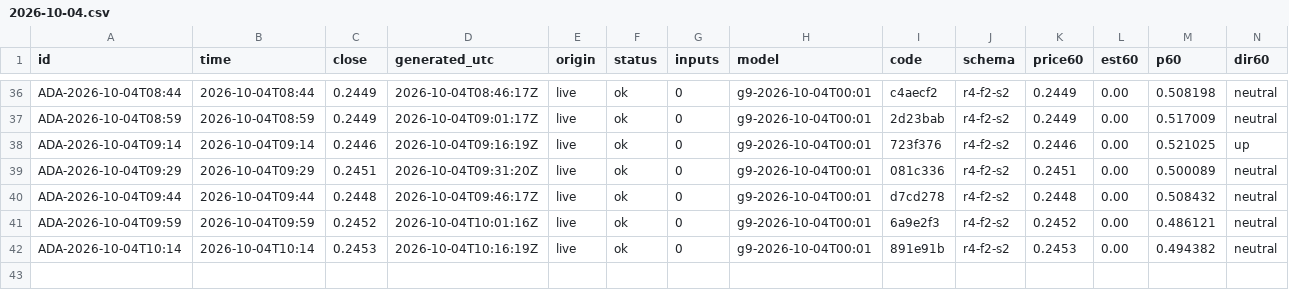
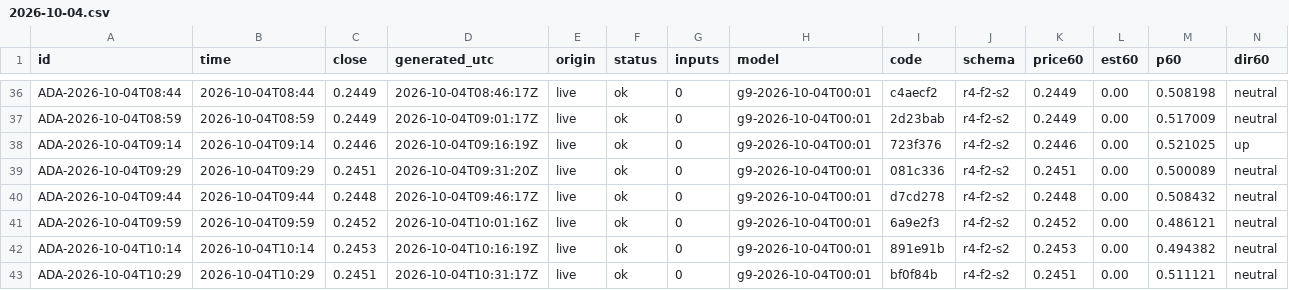
Before and after one commit to omidabduli/cardano-self-improving-prediction, a CSV file: data/predictions/2026-10-04.csv, drawn as a sheet; only a part is shown, gaps mark what is left out; rows hold the shown columns only; the diff names each change by its address in the sheet, - before the commit and + after, or states it on an @@ line.

```diff
--- a/data/predictions/2026-10-04.csv
+++ b/data/predictions/2026-10-04.csv
+row 43: ADA-2026-10-04T10:29 | 2026-10-04T10:29 | 0.2451 | 2026-10-04T10:31:17Z | live | ok | 0 | g9-2026-10-04T00:01 | bf0f84b | r4-f2-s2 | 0.2451 | 0.00 | 0.511121 | neutral
```
Also changed, not shown: 3 other files.
